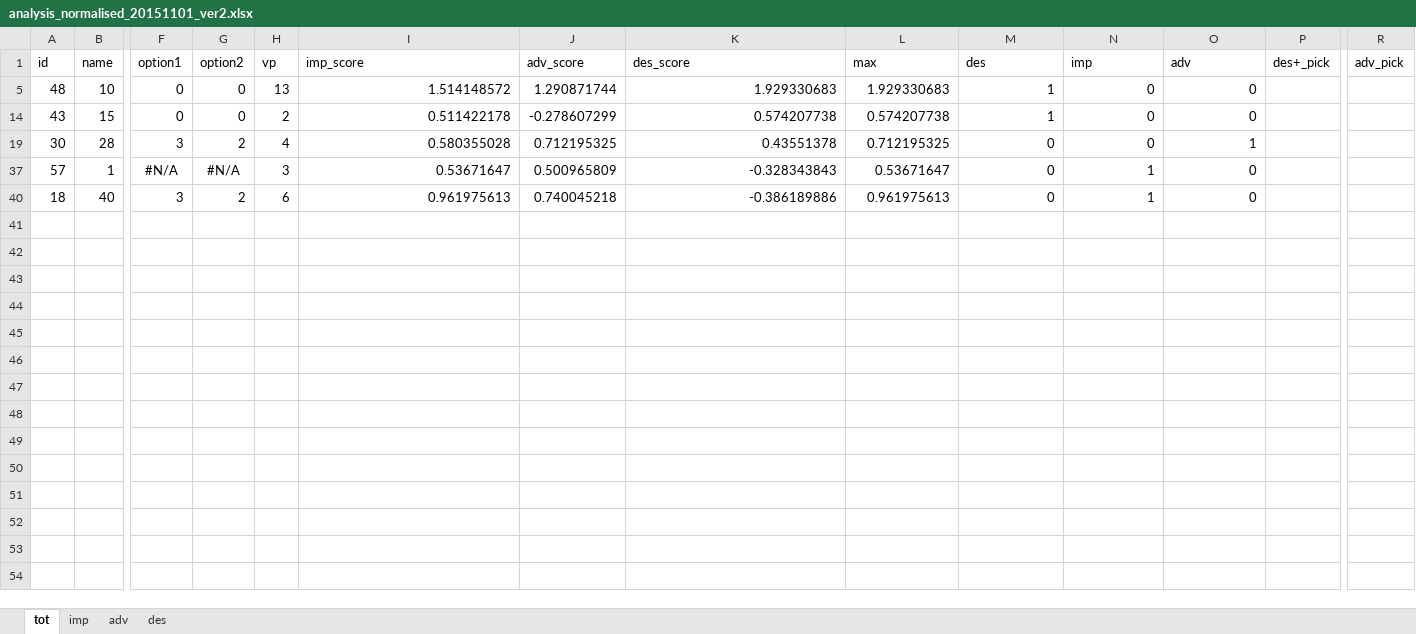
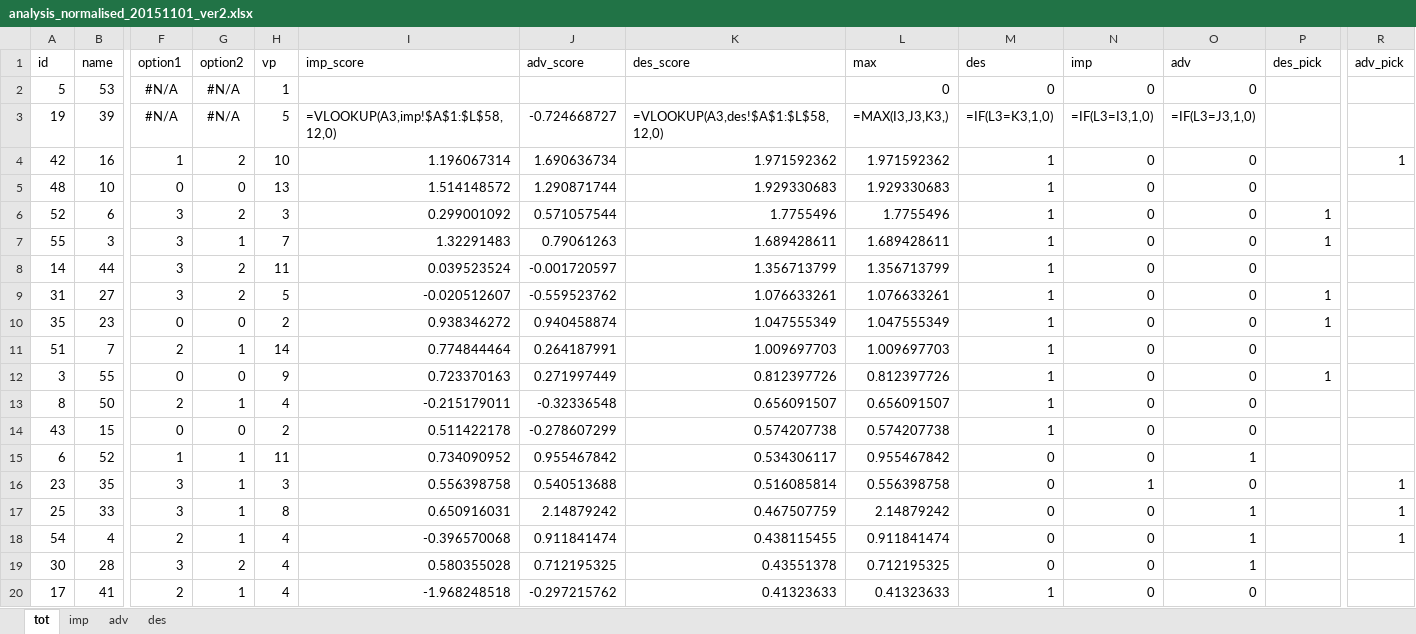
Before and after one commit to Jim89/icl, an Excel workbook: intro_to_da/assignment/pres/picks_tbls/analysis_normalised_20151101_ver2.xlsx, sheet tot, drawn as a sheet; only a part is shown, gaps mark what is left out; the shorter side is filled out with more unchanged rows; values as stored, in another font and other column widths than the file's, no borders; formulas without a stored value are shown as written; rows hold the shown columns only; the diff covers the shown part only; the diff names each change by its address in the sheet, - before the commit and + after, or states it on an @@ line.

Commit message:
Further refine the presentation to include picks tables, personality types and additional content

```diff
--- a/intro_to_da/assignment/pres/picks_tbls/analysis_normalised_20151101_ver2.xlsx (sheet tot)
+++ b/intro_to_da/assignment/pres/picks_tbls/analysis_normalised_20151101_ver2.xlsx (sheet tot)
-P1: des+_pick
+P1: des_pick
+row 2: 5 | 53 | #N/A | #N/A | 1 |  |  |  | 0 | 0 | 0 | 0
+row 3: 19 | 39 | #N/A | #N/A | 5 | =VLOOKUP(A3,imp!$A$1:$L$58,12,0) | -0.724668727 | =VLOOKUP(A3,des!$A$1:$L$58,12,0) | =MAX(I3,J3,K3,) | =IF(L3=K3,1,0) | =IF(L3=I3,1,0) | =IF(L3=J3,1,0)
@@ row 4 unhidden: 42 | 16 | 1 | 2 | 10 | 1.196067314 | 1.690636734 | 1.971592362 | 1.971592362 | 1 | 0 | 0 |  | 1 @@
@@ row 6 unhidden: 52 | 6 | 3 | 2 | 3 | 0.299001092 | 0.571057544 | 1.7755496 | 1.7755496 | 1 | 0 | 0 | 1 @@
@@ row 7 unhidden: 55 | 3 | 3 | 1 | 7 | 1.32291483 | 0.79061263 | 1.689428611 | 1.689428611 | 1 | 0 | 0 | 1 @@
@@ row 8 unhidden: 14 | 44 | 3 | 2 | 11 | 0.039523524 | -0.001720597 | 1.356713799 | 1.356713799 | 1 | 0 | 0 @@
+row 9: 31 | 27 | 3 | 2 | 5 | -0.020512607 | -0.559523762 | 1.076633261 | 1.076633261 | 1 | 0 | 0 | 1
@@ row 10 unhidden: 35 | 23 | 0 | 0 | 2 | 0.938346272 | 0.940458874 | 1.047555349 | 1.047555349 | 1 | 0 | 0 | 1 @@
@@ row 11 unhidden: 51 | 7 | 2 | 1 | 14 | 0.774844464 | 0.264187991 | 1.009697703 | 1.009697703 | 1 | 0 | 0 @@
@@ row 12 unhidden: 3 | 55 | 0 | 0 | 9 | 0.723370163 | 0.271997449 | 0.812397726 | 0.812397726 | 1 | 0 | 0 | 1 @@
@@ row 13 unhidden: 8 | 50 | 2 | 1 | 4 | -0.215179011 | -0.32336548 | 0.656091507 | 0.656091507 | 1 | 0 | 0 @@
@@ row 15 unhidden: 6 | 52 | 1 | 1 | 11 | 0.734090952 | 0.955467842 | 0.534306117 | 0.955467842 | 0 | 0 | 1 @@
@@ row 16 unhidden: 23 | 35 | 3 | 1 | 3 | 0.556398758 | 0.540513688 | 0.516085814 | 0.556398758 | 0 | 1 | 0 |  | 1 @@
@@ row 17 unhidden: 25 | 33 | 3 | 1 | 8 | 0.650916031 | 2.14879242 | 0.467507759 | 2.14879242 | 0 | 0 | 1 |  | 1 @@
@@ row 18 unhidden: 54 | 4 | 2 | 1 | 4 | -0.396570068 | 0.911841474 | 0.438115455 | 0.911841474 | 0 | 0 | 1 |  | 1 @@
@@ row 20 unhidden: 17 | 41 | 2 | 1 | 4 | -1.968248518 | -0.297215762 | 0.41323633 | 0.41323633 | 1 | 0 | 0 @@
```
Also changed, not shown: 3 added rows and 33 hidden or unhidden rows elsewhere in this sheet, sheet adv, sheet imp, sheet des, formulas that keep their value, hidden cells, charts or pictures, 6 other files.
